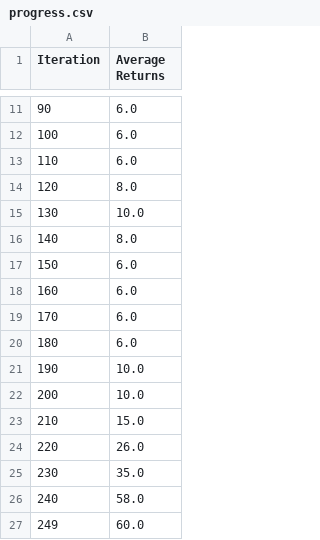
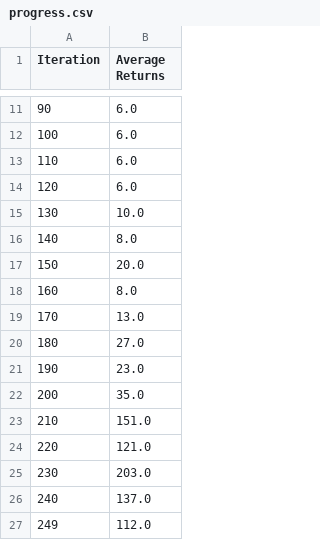
Before and after one commit to tpvt99/robotics, a CSV file: cs287hw1/cs287-hw1-code/data/part3_b/CartPoleEnv/horizon5/progress.csv, drawn as a sheet; only a part is shown, gaps mark what is left out.

```diff
--- a/cs287hw1/cs287-hw1-code/data/part3_b/CartPoleEnv/horizon5/progress.csv
+++ b/cs287hw1/cs287-hw1-code/data/part3_b/CartPoleEnv/horizon5/progress.csv
@@ -13,15 +13,15 @@ Iteration,Average Returns
 110,6.0
-120,8.0
+120,6.0
 130,10.0
 140,8.0
-150,6.0
-160,6.0
-170,6.0
-180,6.0
-190,10.0
-200,10.0
-210,15.0
-220,26.0
-230,35.0
-240,58.0
-249,60.0
+150,20.0
+160,8.0
+170,13.0
+180,27.0
+190,23.0
+200,35.0
+210,151.0
+220,121.0
+230,203.0
+240,137.0
+249,112.0
```
Also changed, not shown: cs287hw1/cs287-hw1-code/data/part3_b/CartPoleEnv/horizon1/progress.csv, cs287hw1/cs287-hw1-code/data/part3_b/CartPoleEnv/horizon10/progress.csv, 40 other files.
